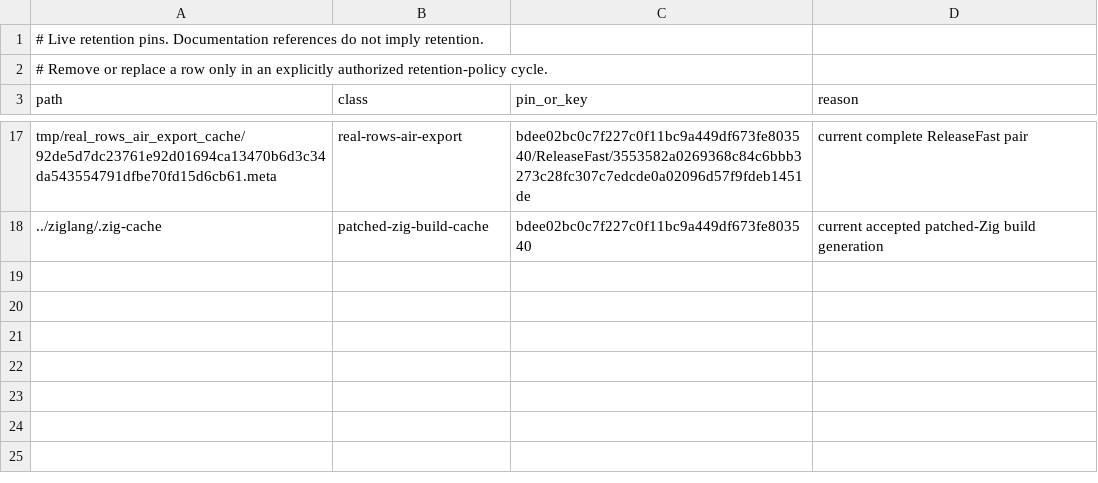
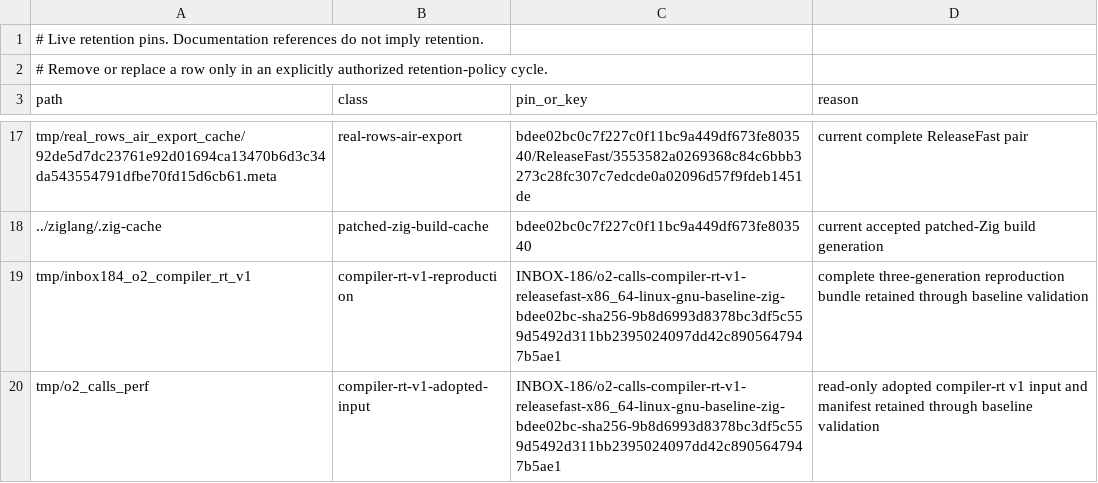
Before and after one commit to alogic0/z-llvm, a TSV file: docs/evidence/tmp_retention_pins.tsv, drawn as a sheet; only a part is shown, gaps mark what is left out.

Commit message:
docs: complete INBOX-186 compiler-rt adoption

```diff
--- a/docs/evidence/tmp_retention_pins.tsv
+++ b/docs/evidence/tmp_retention_pins.tsv
@@ -18 +18,3 @@ tmp/real_rows_air_export_cache/92de5d7dc23761e92d01694ca13470b6d3c34da543554791d
 ../ziglang/.zig-cache	patched-zig-build-cache	bdee02bc0c7f227c0f11bc9a449df673fe803540	current accepted patched-Zig build generation
+tmp/inbox184_o2_compiler_rt_v1	compiler-rt-v1-reproduction	INBOX-186/o2-calls-compiler-rt-v1-releasefast-x86_64-linux-gnu-baseline-zig-bdee02bc-sha256-9b8d6993d8378bc3df5c559d5492d311bb2395024097dd42c8905647947b5ae1	complete three-generation reproduction bundle retained through baseline validation
+tmp/o2_calls_perf	compiler-rt-v1-adopted-input	INBOX-186/o2-calls-compiler-rt-v1-releasefast-x86_64-linux-gnu-baseline-zig-bdee02bc-sha256-9b8d6993d8378bc3df5c559d5492d311bb2395024097dd42c8905647947b5ae1	read-only adopted compiler-rt v1 input and manifest retained through baseline validation
```
Also changed, not shown: 1 other file.
